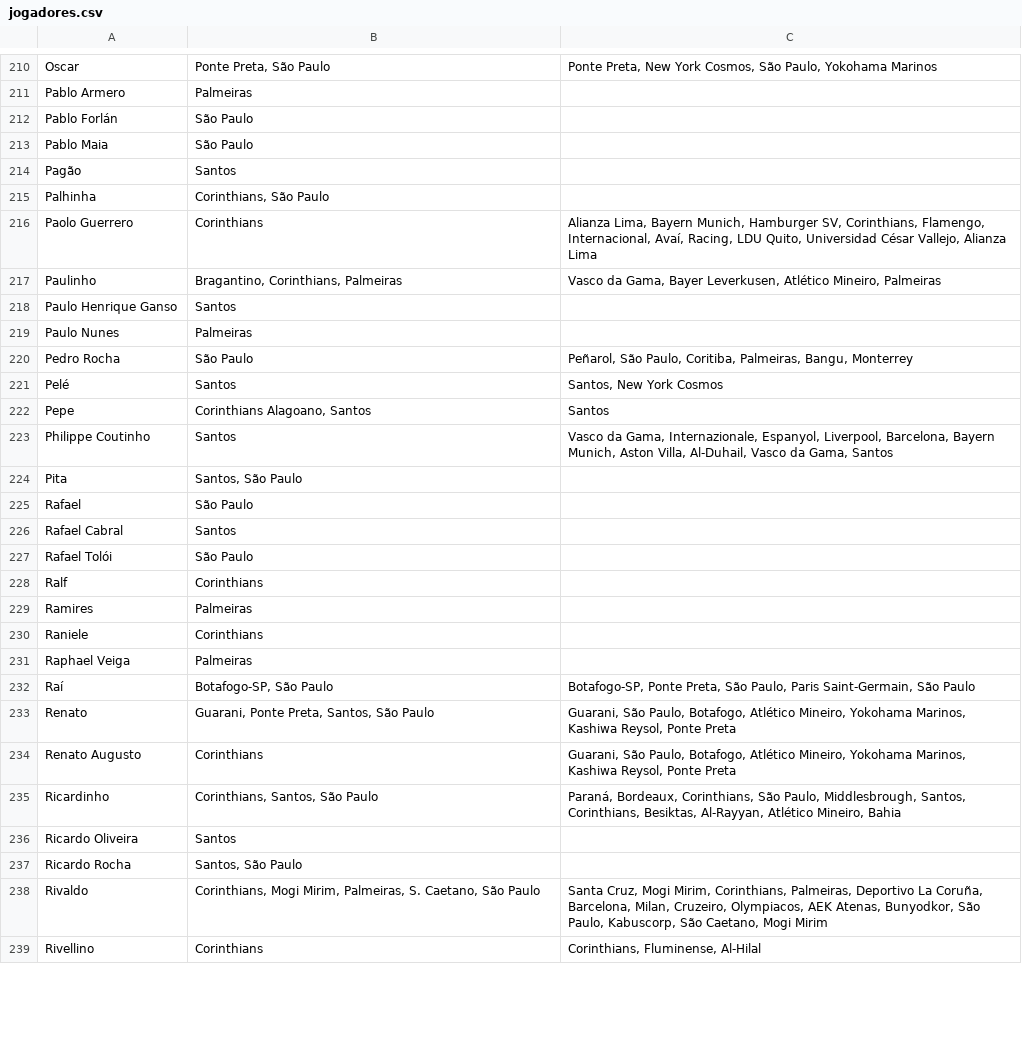
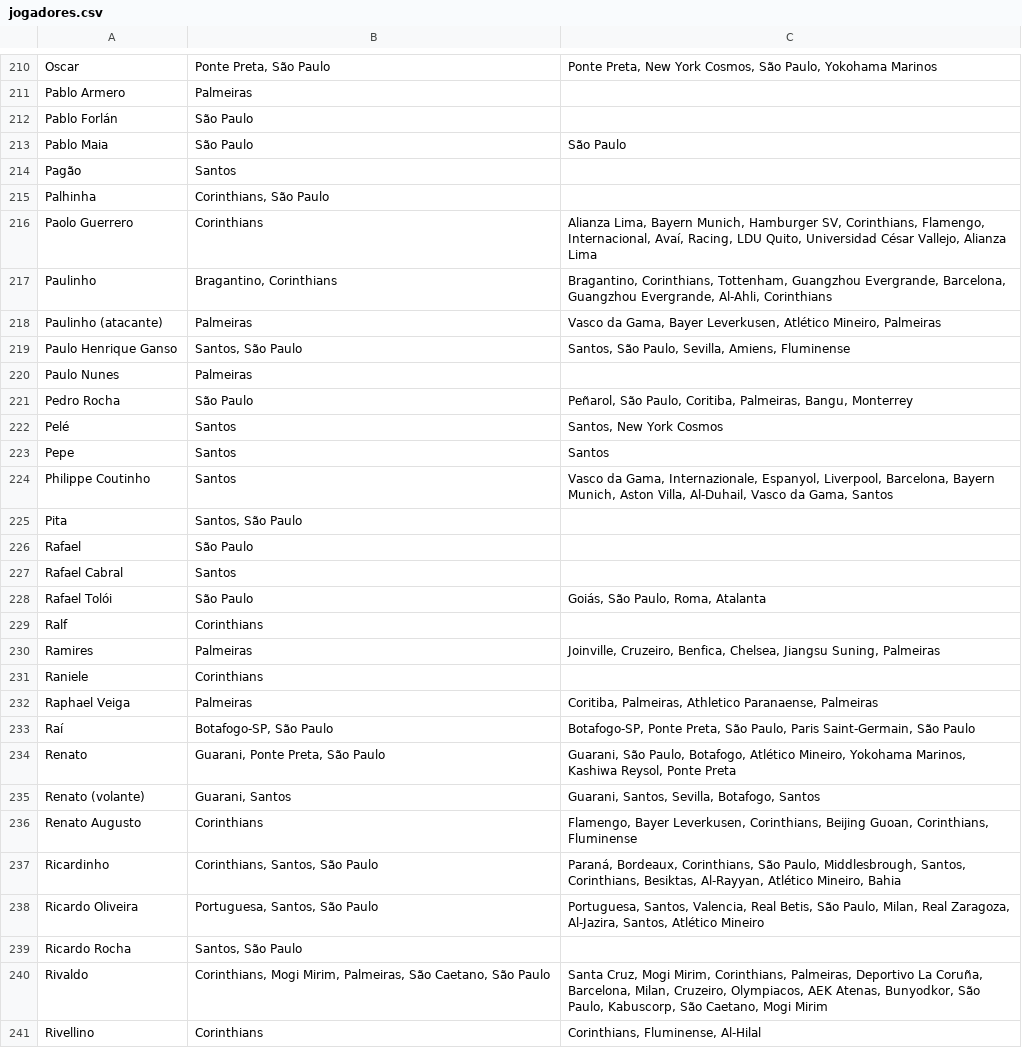
Before and after one commit to henriqver/desafio-futebol-paulista, a CSV file: dados/jogadores.csv, drawn as a sheet; only a part is shown, gaps mark what is left out; the diff covers the shown part only.

Commit message:
Add files via upload

```diff
--- a/dados/jogadores.csv
+++ b/dados/jogadores.csv
@@ -212,3 +212,3 @@ Pablo Armero,Palmeiras,
 Pablo Forlán,São Paulo,
-Pablo Maia,São Paulo,
+Pablo Maia,São Paulo,São Paulo
 Pagão,Santos,
@@ -216,4 +216,5 @@ Palhinha,"Corinthians, São Paulo",
 Paolo Guerrero,Corinthians,"Alianza Lima, Bayern Munich, Hamburger SV, Corinthians, Flamengo, Internacional, Avaí, Racing, LDU Quito, Universidad César Vallejo, Alianza Lima"
-Paulinho,"Bragantino, Corinthians, Palmeiras","Vasco da Gama, Bayer Leverkusen, Atlético Mineiro, Palmeiras"
-Paulo Henrique Ganso,Santos,
+Paulinho,"Bragantino, Corinthians","Bragantino, Corinthians, Tottenham, Guangzhou Evergrande, Barcelona, Guangzhou Evergrande, Al-Ahli, Corinthians"
+Paulinho (atacante),Palmeiras,"Vasco da Gama, Bayer Leverkusen, Atlético Mineiro, Palmeiras"
+Paulo Henrique Ganso,"Santos, São Paulo","Santos, São Paulo, Sevilla, Amiens, Fluminense"
 Paulo Nunes,Palmeiras,
@@ -221,3 +222,3 @@ Pedro Rocha,São Paulo,"Peñarol, São Paulo, Coritiba, Palmeiras, Bangu, Monter
 Pelé,Santos,"Santos, New York Cosmos"
-Pepe,"Corinthians Alagoano, Santos",Santos
+Pepe,Santos,Santos
 Philippe Coutinho,Santos,"Vasco da Gama, Internazionale, Espanyol, Liverpool, Barcelona, Bayern Munich, Aston Villa, Al-Duhail, Vasco da Gama, Santos"
@@ -226,14 +227,15 @@ Rafael,São Paulo,
 Rafael Cabral,Santos,
-Rafael Tolói,São Paulo,
+Rafael Tolói,São Paulo,"Goiás, São Paulo, Roma, Atalanta"
 Ralf,Corinthians,
-Ramires,Palmeiras,
+Ramires,Palmeiras,"Joinville, Cruzeiro, Benfica, Chelsea, Jiangsu Suning, Palmeiras"
 Raniele,Corinthians,
-Raphael Veiga,Palmeiras,
+Raphael Veiga,Palmeiras,"Coritiba, Palmeiras, Athletico Paranaense, Palmeiras"
 Raí,"Botafogo-SP, São Paulo","Botafogo-SP, Ponte Preta, São Paulo, Paris Saint-Germain, São Paulo"
-Renato,"Guarani, Ponte Preta, Santos, São Paulo","Guarani, São Paulo, Botafogo, Atlético Mineiro, Yokohama Marinos, Kashiwa Reysol, Ponte Preta"
-Renato Augusto,Corinthians,"Guarani, São Paulo, Botafogo, Atlético Mineiro, Yokohama Marinos, Kashiwa Reysol, Ponte Preta"
+Renato,"Guarani, Ponte Preta, São Paulo","Guarani, São Paulo, Botafogo, Atlético Mineiro, Yokohama Marinos, Kashiwa Reysol, Ponte Preta"
+Renato (volante),"Guarani, Santos","Guarani, Santos, Sevilla, Botafogo, Santos"
+Renato Augusto,Corinthians,"Flamengo, Bayer Leverkusen, Corinthians, Beijing Guoan, Corinthians, Fluminense"
 Ricardinho,"Corinthians, Santos, São Paulo","Paraná, Bordeaux, Corinthians, São Paulo, Middlesbrough, Santos, Corinthians, Besiktas, Al-Rayyan, Atlético Mineiro, Bahia"
-Ricardo Oliveira,Santos,
+Ricardo Oliveira,"Portuguesa, Santos, São Paulo","Portuguesa, Santos, Valencia, Real Betis, São Paulo, Milan, Real Zaragoza, Al-Jazira, Santos, Atlético Mineiro"
 Ricardo Rocha,"Santos, São Paulo",
-Rivaldo,"Corinthians, Mogi Mirim, Palmeiras, S. Caetano, São Paulo","Santa Cruz, Mogi Mirim, Corinthians, Palmeiras, Deportivo La Coruña, Barcelona, Milan, Cruzeiro, Olympiacos, AEK Atenas, Bunyodkor, São Paulo, Kabuscorp, São Caetano, Mogi Mirim"
+Rivaldo,"Corinthians, Mogi Mirim, Palmeiras, São Caetano, São Paulo","Santa Cruz, Mogi Mirim, Corinthians, Palmeiras, Deportivo La Coruña, Barcelona, Milan, Cruzeiro, Olympiacos, AEK Atenas, Bunyodkor, São Paulo, Kabuscorp, São Caetano, Mogi Mirim"
 Rivellino,Corinthians,"Corinthians, Fluminense, Al-Hilal"
```
Also changed, not shown: 3 added rows, 3 removed rows and 71 edited cells elsewhere in this file.
